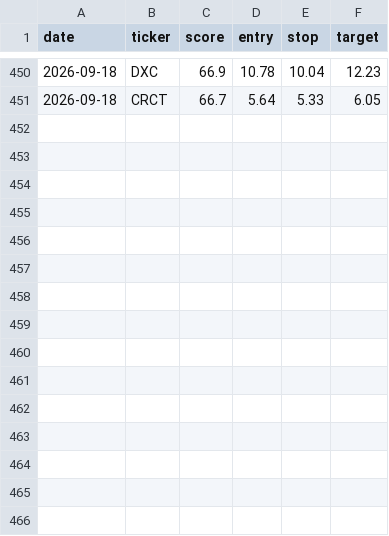
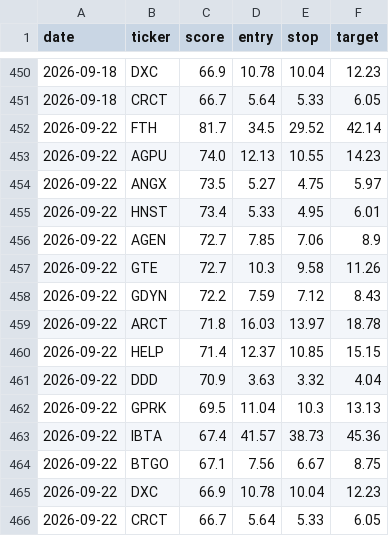
Before and after one commit to stevemtn1/Stock_scan, a CSV file: picks_log.csv, drawn as a sheet; only a part is shown, gaps mark what is left out; the diff names each change by its address in the sheet, - before the commit and + after, or states it on an @@ line.

```diff
--- a/picks_log.csv
+++ b/picks_log.csv
+row 452: 2026-09-22 | FTH | 81.7 | 34.5 | 29.52 | 42.14
+row 453: 2026-09-22 | AGPU | 74.0 | 12.13 | 10.55 | 14.23
+row 454: 2026-09-22 | ANGX | 73.5 | 5.27 | 4.75 | 5.97
+row 455: 2026-09-22 | HNST | 73.4 | 5.33 | 4.95 | 6.01
+row 456: 2026-09-22 | AGEN | 72.7 | 7.85 | 7.06 | 8.9
+row 457: 2026-09-22 | GTE | 72.7 | 10.3 | 9.58 | 11.26
+row 458: 2026-09-22 | GDYN | 72.2 | 7.59 | 7.12 | 8.43
+row 459: 2026-09-22 | ARCT | 71.8 | 16.03 | 13.97 | 18.78
+row 460: 2026-09-22 | HELP | 71.4 | 12.37 | 10.85 | 15.15
+row 461: 2026-09-22 | DDD | 70.9 | 3.63 | 3.32 | 4.04
+row 462: 2026-09-22 | GPRK | 69.5 | 11.04 | 10.3 | 13.13
+row 463: 2026-09-22 | IBTA | 67.4 | 41.57 | 38.73 | 45.36
+row 464: 2026-09-22 | BTGO | 67.1 | 7.56 | 6.67 | 8.75
+row 465: 2026-09-22 | DXC | 66.9 | 10.78 | 10.04 | 12.23
+row 466: 2026-09-22 | CRCT | 66.7 | 5.64 | 5.33 | 6.05
```
Also changed, not shown: 1 other file.
